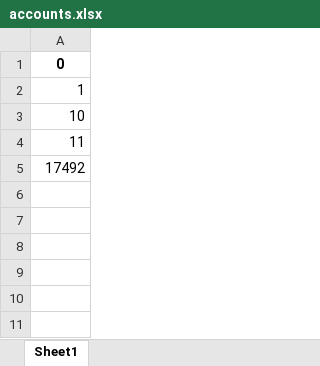
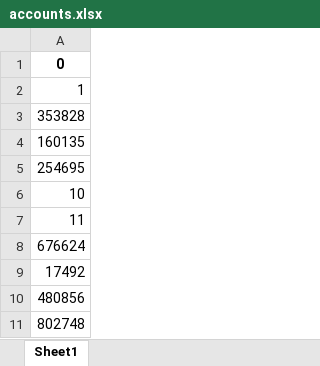
Before and after one commit to adixyaxo/100-MINI-PYTHON-PROJECTS, an Excel workbook: 03 Banking System Simulation/accounts.xlsx, sheet Sheet1, drawn as a sheet; values as stored, in another font and other column widths than the file's, no borders; the diff names each change by its address in the sheet, - before the commit and + after, or states it on an @@ line.

```diff
--- a/03 Banking System Simulation/accounts.xlsx (sheet Sheet1)
+++ b/03 Banking System Simulation/accounts.xlsx (sheet Sheet1)
+row 3: 353828
+row 4: 160135
+row 5: 254695
+row 8: 676624
+row 10: 480856
+row 11: 802748
```
Also changed, not shown: 2 other files.
